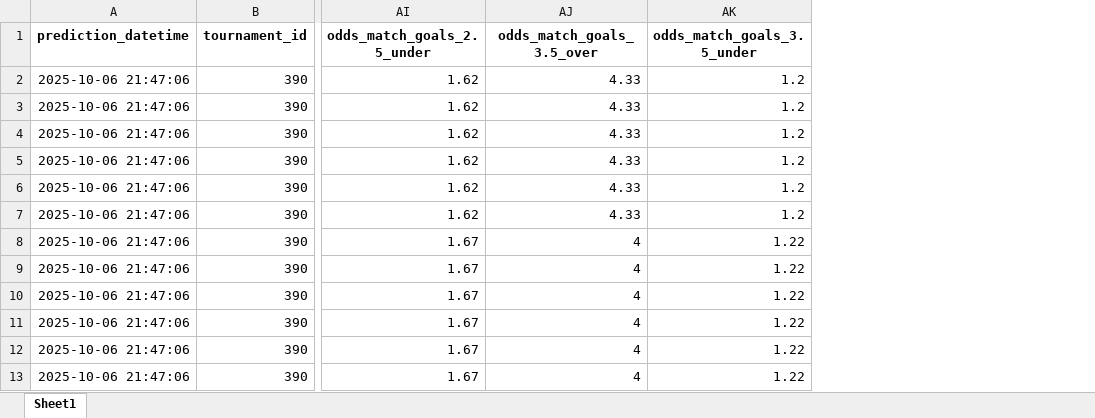
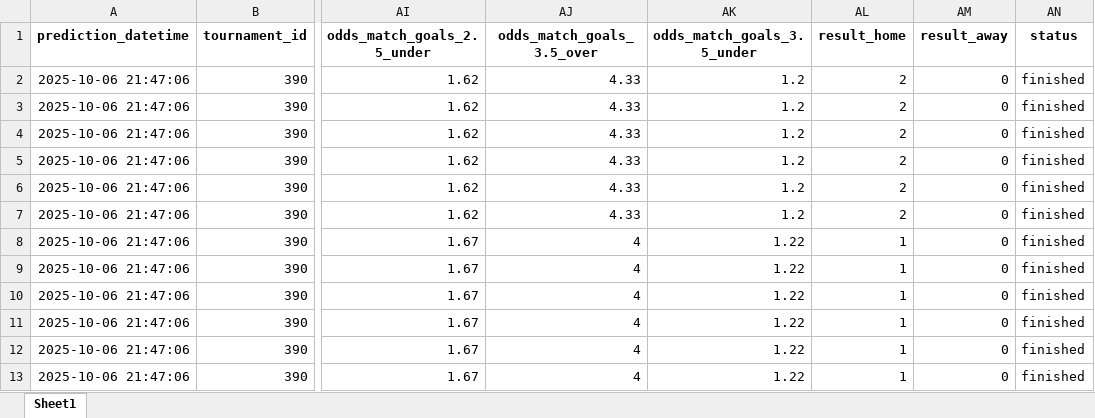
Before and after one commit to luizmelo2/placarguru-web, an Excel workbook: PrevisaoJogos.xlsx, sheet Sheet1, drawn as a sheet; only a part is shown, gaps mark what is left out; values as stored, in another font and other column widths than the file's, no borders; the diff names each change by its address in the sheet, - before the commit and + after, or states it on an @@ line.

Commit message:
,,,

```diff
--- a/PrevisaoJogos.xlsx (sheet Sheet1)
+++ b/PrevisaoJogos.xlsx (sheet Sheet1)
+column AL (result_home), rows 2-13: 2 | 2 | 2 | 2 | 2 | 2 | 1 | 1 | 1 | 1 | 1 | 1
+column AM (result_away), rows 2-13: all 0
+column AN (status), rows 2-13: all finished
```
